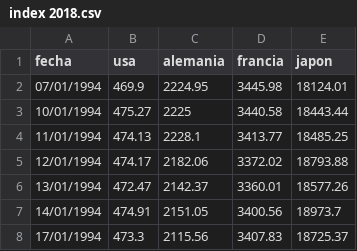
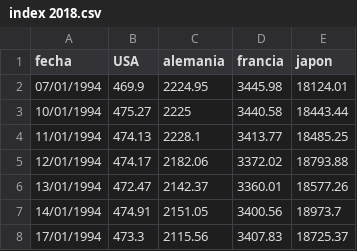
Before and after one commit to Lidia-19/index-2018, a CSV file: index 2018.csv, drawn as a sheet; only a part is shown.

Commit message:
Update index 2018.csv

```diff
--- a/index 2018.csv
+++ b/index 2018.csv
@@ -1,2 +1,2 @@
-fecha,usa,alemania,francia,japon
+fecha,USA,alemania,francia,japon
 07/01/1994,469.9,2224.95,3445.98,18124.01
```
